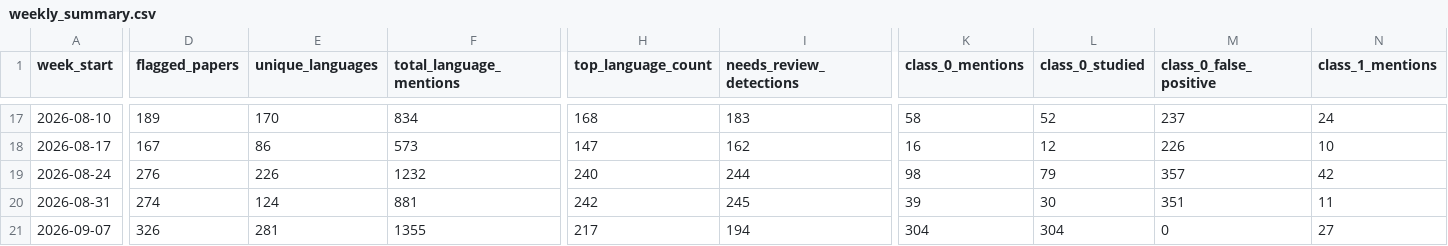
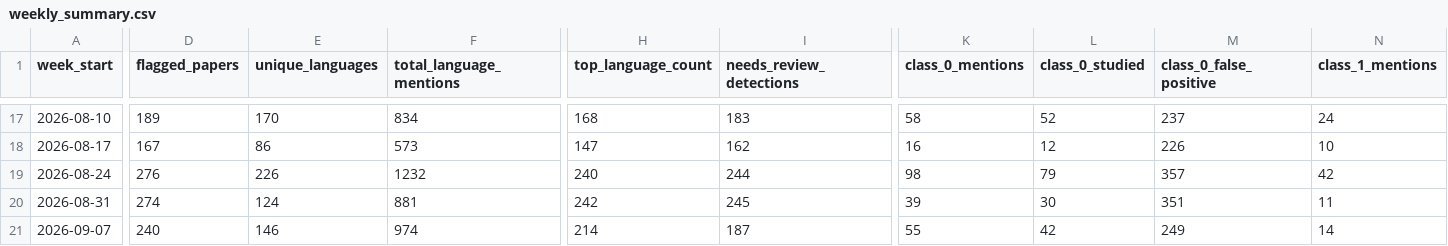
Before and after one commit to kavindu-w/langtrend, a CSV file: data/processed/weekly_summary.csv, drawn as a sheet; only a part is shown, gaps mark what is left out; the diff covers the shown part only; the diff names each change by its address in the sheet, - before the commit and + after, or states it on an @@ line.

```diff
--- a/data/processed/weekly_summary.csv
+++ b/data/processed/weekly_summary.csv
-D21 (flagged_papers): 326
+D21 (flagged_papers): 240
-E21 (unique_languages): 281
+E21 (unique_languages): 146
-F21 (total_language_mentions): 1355
+F21 (total_language_mentions): 974
-H21 (top_language_count): 217
+H21 (top_language_count): 214
-I21 (needs_review_detections): 194
+I21 (needs_review_detections): 187
-K21 (class_0_mentions): 304
+K21 (class_0_mentions): 55
-L21 (class_0_studied): 304
+L21 (class_0_studied): 42
-M21 (class_0_false_positive): 0
+M21 (class_0_false_positive): 249
-N21 (class_1_mentions): 27
+N21 (class_1_mentions): 14
```
Also changed, not shown: 18 edited cells elsewhere in this file, 56 other files.
